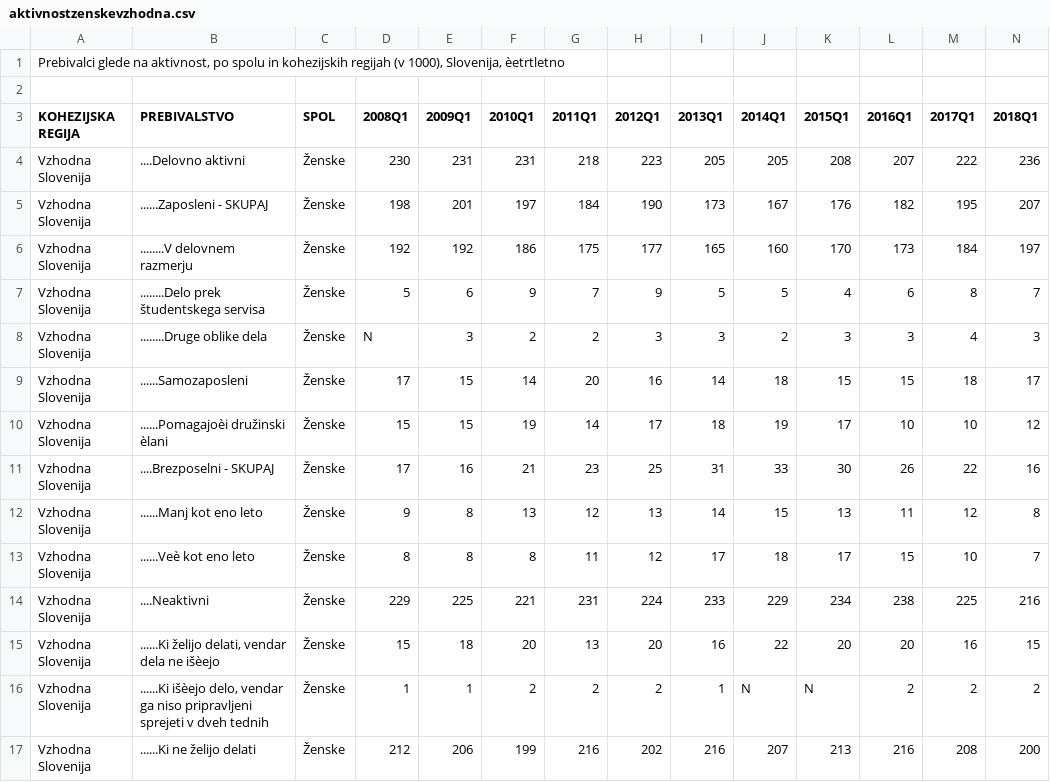
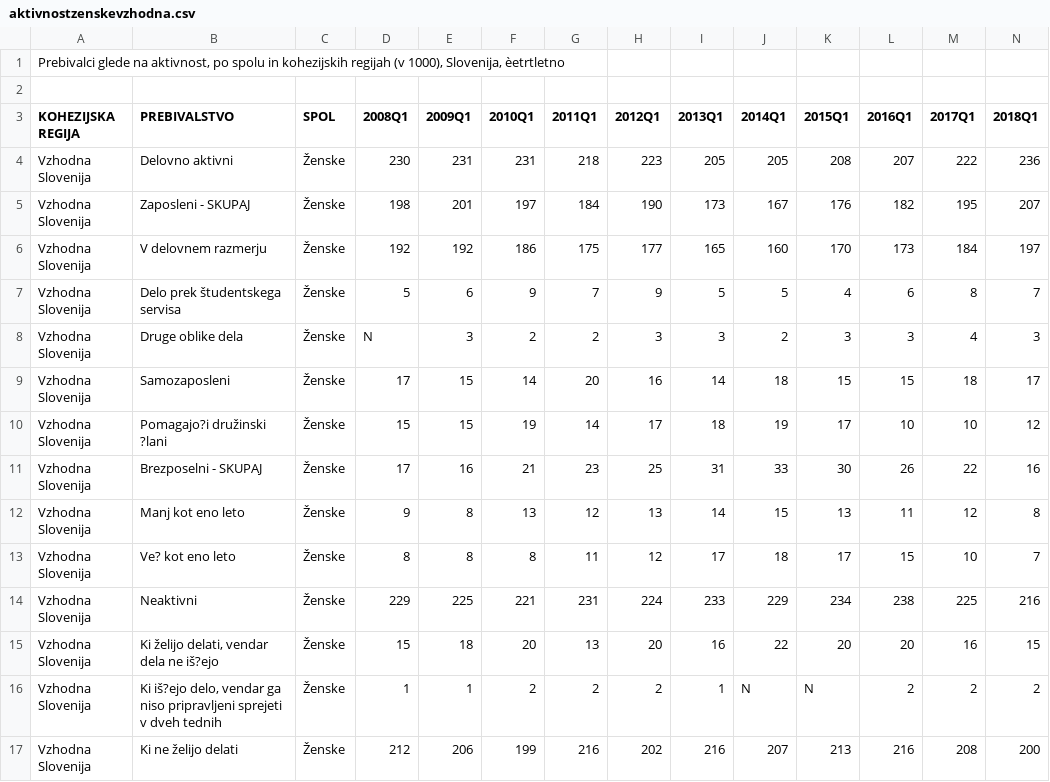
Before and after one commit to evawinkler/APPR-2019-20, a CSV file: podatki/aktivnostzenskevzhodna.csv, drawn as a sheet; the diff names each change by its address in the sheet, - before the commit and + after, or states it on an @@ line.

Commit message:
pikice proc

```diff
--- a/podatki/aktivnostzenskevzhodna.csv
+++ b/podatki/aktivnostzenskevzhodna.csv
-B4 (PREBIVALSTVO): ....Delovno aktivni
+B4 (PREBIVALSTVO): Delovno aktivni
-B5 (PREBIVALSTVO): ......Zaposleni - SKUPAJ
+B5 (PREBIVALSTVO): Zaposleni - SKUPAJ
-B6 (PREBIVALSTVO): ........V delovnem razmerju
+B6 (PREBIVALSTVO): V delovnem razmerju
-B7 (PREBIVALSTVO): ........Delo prek študentskega servisa
+B7 (PREBIVALSTVO): Delo prek študentskega servisa
-B8 (PREBIVALSTVO): ........Druge oblike dela
+B8 (PREBIVALSTVO): Druge oblike dela
-B9 (PREBIVALSTVO): ......Samozaposleni
+B9 (PREBIVALSTVO): Samozaposleni
-B10 (PREBIVALSTVO): ......Pomagajoèi družinski èlani
+B10 (PREBIVALSTVO): Pomagajo?i družinski ?lani
-B11 (PREBIVALSTVO): ....Brezposelni - SKUPAJ
+B11 (PREBIVALSTVO): Brezposelni - SKUPAJ
-B12 (PREBIVALSTVO): ......Manj kot eno leto
+B12 (PREBIVALSTVO): Manj kot eno leto
-B13 (PREBIVALSTVO): ......Veè kot eno leto
+B13 (PREBIVALSTVO): Ve? kot eno leto
-B14 (PREBIVALSTVO): ....Neaktivni
+B14 (PREBIVALSTVO): Neaktivni
-B15 (PREBIVALSTVO): ......Ki želijo delati, vendar dela ne išèejo
+B15 (PREBIVALSTVO): Ki želijo delati, vendar dela ne iš?ejo
-B16 (PREBIVALSTVO): ......Ki išèejo delo, vendar…
+B16 (PREBIVALSTVO): Ki iš?ejo delo, vendar…
-B17 (PREBIVALSTVO): ......Ki ne želijo delati
+B17 (PREBIVALSTVO): Ki ne želijo delati
```
